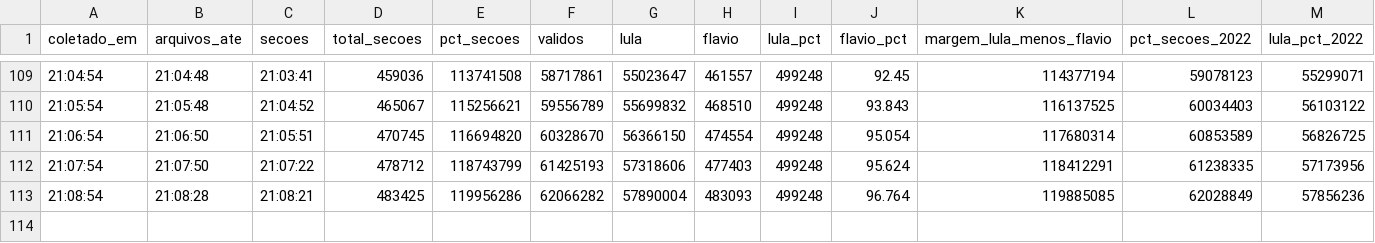
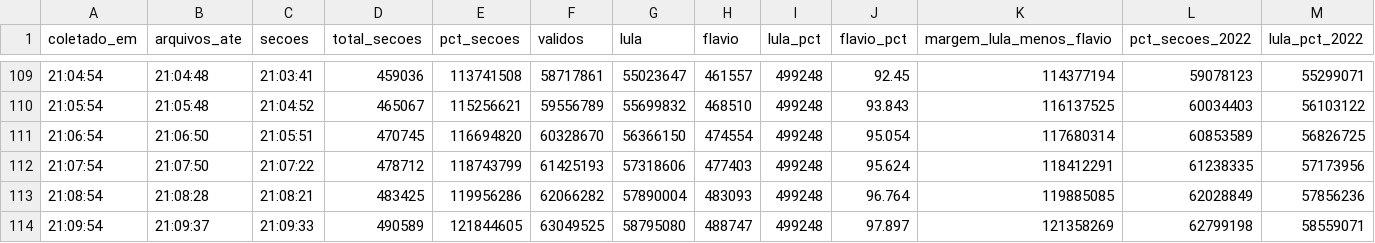
Before and after one commit to fgfarma1-art/FG-NEGOCIOS, a CSV file: apuracao_norte_2022/historico_2t_2026_nacional.csv, drawn as a sheet; only a part is shown, gaps mark what is left out; rows hold the shown columns only; the diff names each change by its address in the sheet, - before the commit and + after, or states it on an @@ line.

```diff
--- a/apuracao_norte_2022/historico_2t_2026_nacional.csv
+++ b/apuracao_norte_2022/historico_2t_2026_nacional.csv
+row 114: 21:09:54 | 21:09:37 | 21:09:33 | 490589 | 121844605 | 63049525 | 58795080 | 488747 | 499248 | 97.897 | 121358269 | 62799198 | 58559071
```
Also changed, not shown: apuracao_norte_2022/historico_2t_2026_uf.csv.
